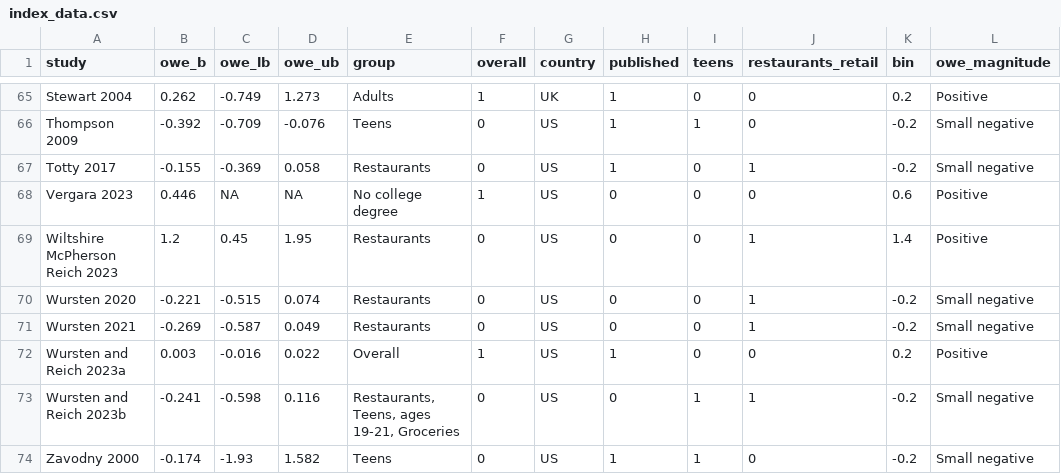
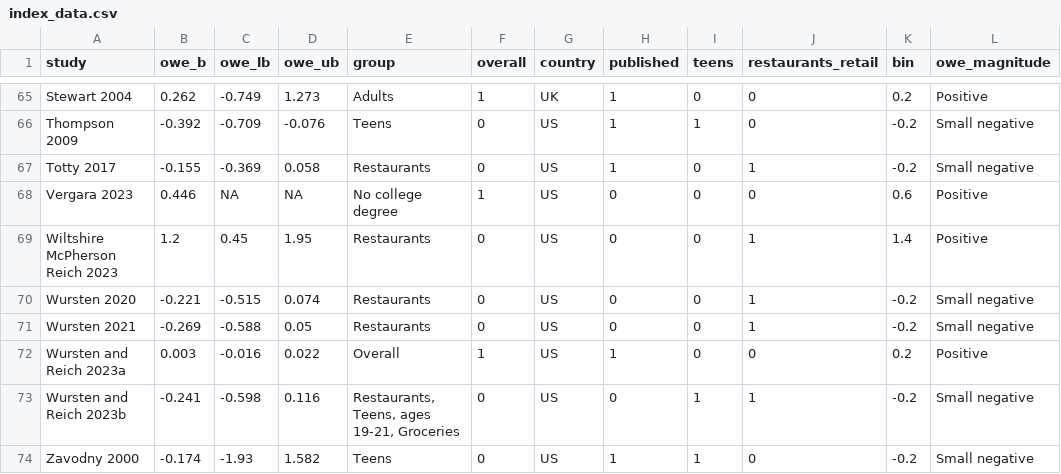
Before and after one commit to Economic/owe, a CSV file: docs/web_assets/index_data.csv, drawn as a sheet; only a part is shown, gaps mark what is left out.

```diff
--- a/docs/web_assets/index_data.csv
+++ b/docs/web_assets/index_data.csv
@@ -70,3 +70,3 @@ Wiltshire McPherson Reich 2023,1.2,0.45,1.95,Restaurants,0,US,0,0,1,1.4,Positive
 Wursten 2020,-0.221,-0.515,0.074,Restaurants,0,US,0,0,1,-0.2,Small negative
-Wursten 2021,-0.269,-0.587,0.049,Restaurants,0,US,0,0,1,-0.2,Small negative
+Wursten 2021,-0.269,-0.588,0.05,Restaurants,0,US,0,0,1,-0.2,Small negative
 Wursten and Reich 2023a,0.003,-0.016,0.022,Overall,1,US,1,0,0,0.2,Positive
```
Also changed, not shown: docs/mw_owe_database.csv, docs/mw_owe_studies.csv, 13 other files.
